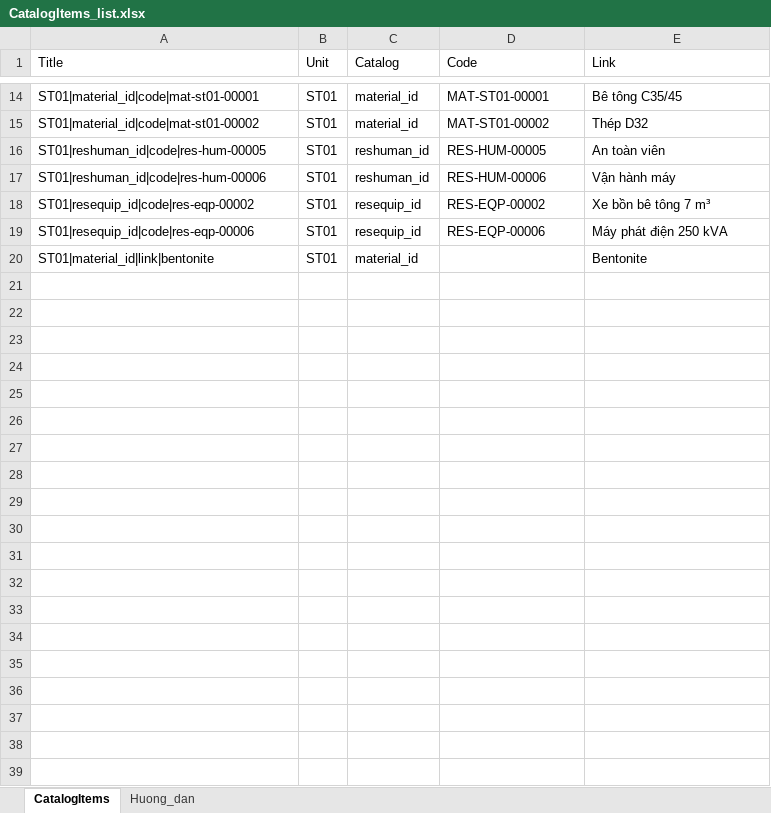
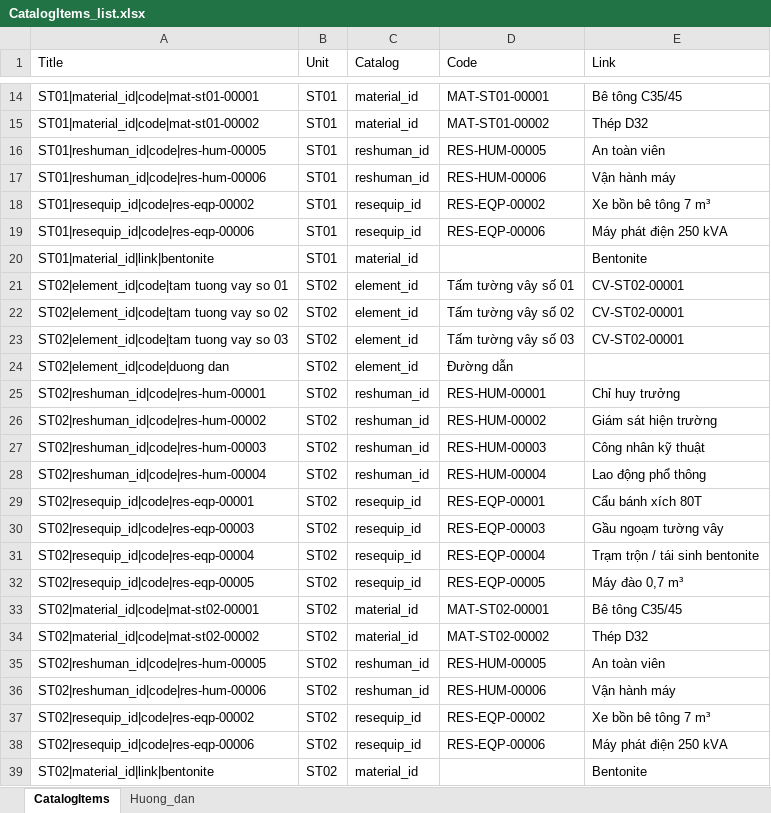
Before and after one commit to raymondtruongdev/DQM_workspace_portal, an Excel workbook: data_test/sharepoint_sample/CatalogItems_list.xlsx, sheet CatalogItems, drawn as a sheet; only a part is shown, gaps mark what is left out; values as stored, in another font and other column widths than the file's, no borders; table styles not drawn; the diff covers the shown part only; the diff names each change by its address in the sheet, - before the commit and + after, or states it on an @@ line.

Commit message:
feat(report): add empty DRP templates for ST02/ST04/ST05 and replicate catalog sample data per unit

```diff
--- a/data_test/sharepoint_sample/CatalogItems_list.xlsx (sheet CatalogItems)
+++ b/data_test/sharepoint_sample/CatalogItems_list.xlsx (sheet CatalogItems)
+row 21: ST02|element_id|code|tam tuong vay so 01 | ST02 | element_id | Tấm tường vây số 01 | CV-ST02-00001
+row 22: ST02|element_id|code|tam tuong vay so 02 | ST02 | element_id | Tấm tường vây số 02 | CV-ST02-00001
+row 23: ST02|element_id|code|tam tuong vay so 03 | ST02 | element_id | Tấm tường vây số 03 | CV-ST02-00001
+row 24: ST02|element_id|code|duong dan | ST02 | element_id | Đường dẫn
+row 25: ST02|reshuman_id|code|res-hum-00001 | ST02 | reshuman_id | RES-HUM-00001 | Chỉ huy trưởng
+row 26: ST02|reshuman_id|code|res-hum-00002 | ST02 | reshuman_id | RES-HUM-00002 | Giám sát hiện trường
+row 27: ST02|reshuman_id|code|res-hum-00003 | ST02 | reshuman_id | RES-HUM-00003 | Công nhân kỹ thuật
+row 28: ST02|reshuman_id|code|res-hum-00004 | ST02 | reshuman_id | RES-HUM-00004 | Lao động phổ thông
+row 29: ST02|resequip_id|code|res-eqp-00001 | ST02 | resequip_id | RES-EQP-00001 | Cẩu bánh xích 80T
+row 30: ST02|resequip_id|code|res-eqp-00003 | ST02 | resequip_id | RES-EQP-00003 | Gầu ngoạm tường vây
+row 31: ST02|resequip_id|code|res-eqp-00004 | ST02 | resequip_id | RES-EQP-00004 | Trạm trộn / tái sinh bentonite
+row 32: ST02|resequip_id|code|res-eqp-00005 | ST02 | resequip_id | RES-EQP-00005 | Máy đào 0,7 m³
+row 33: ST02|material_id|code|mat-st02-00001 | ST02 | material_id | MAT-ST02-00001 | Bê tông C35/45
+row 34: ST02|material_id|code|mat-st02-00002 | ST02 | material_id | MAT-ST02-00002 | Thép D32
+row 35: ST02|reshuman_id|code|res-hum-00005 | ST02 | reshuman_id | RES-HUM-00005 | An toàn viên
+row 36: ST02|reshuman_id|code|res-hum-00006 | ST02 | reshuman_id | RES-HUM-00006 | Vận hành máy
+row 37: ST02|resequip_id|code|res-eqp-00002 | ST02 | resequip_id | RES-EQP-00002 | Xe bồn bê tông 7 m³
+row 38: ST02|resequip_id|code|res-eqp-00006 | ST02 | resequip_id | RES-EQP-00006 | Máy phát điện 250 kVA
+row 39: ST02|material_id|link|bentonite | ST02 | material_id |  | Bentonite
```
Also changed, not shown: 38 added rows elsewhere in this sheet, sheet Huong_dan, data_test/sharepoint_sample/ActivityP6.xlsx, 1 other file.
